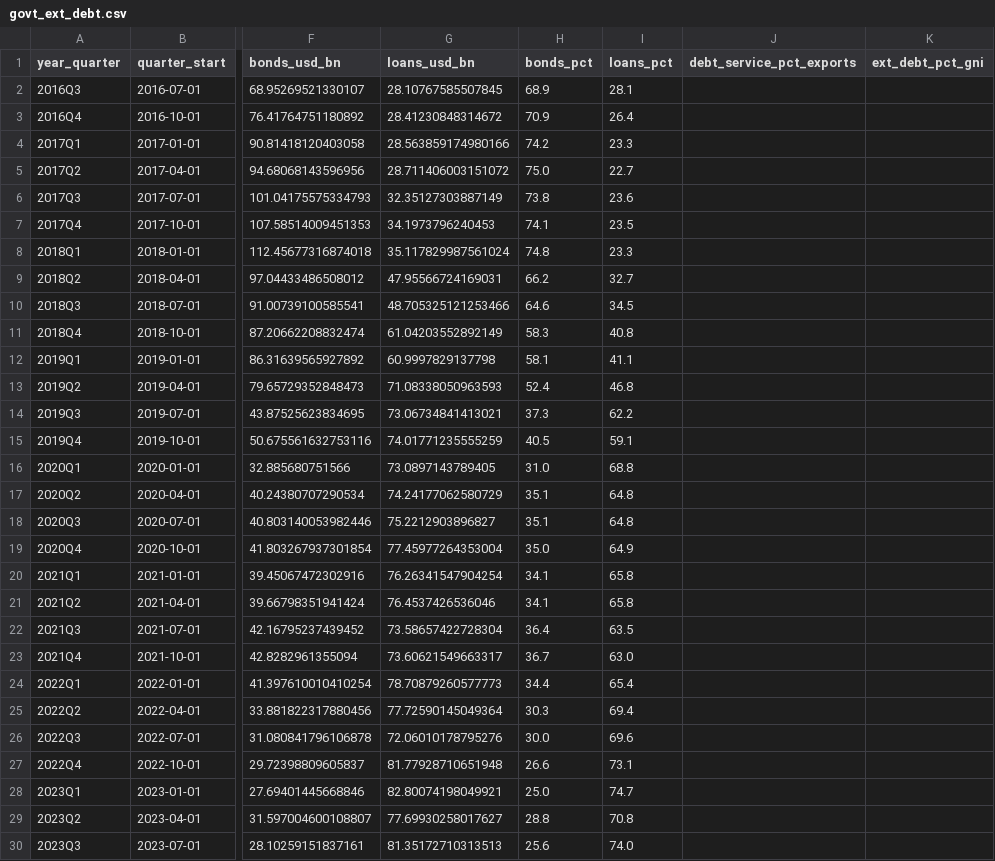
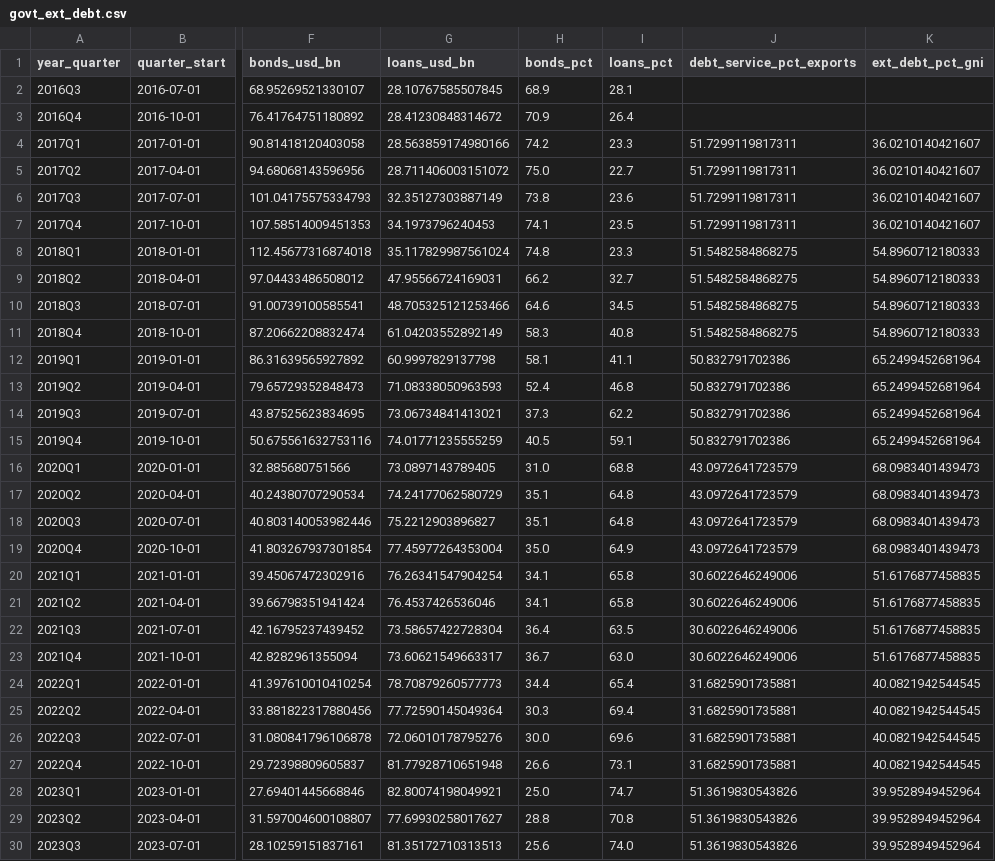
Before and after one commit to UlissePalmi/argentina_report, a CSV file: data/external/govt_ext_debt.csv, drawn as a sheet; only a part is shown, gaps mark what is left out; the diff covers the shown part only; the diff names each change by its address in the sheet, - before the commit and + after, or states it on an @@ line.

```diff
--- a/data/external/govt_ext_debt.csv
+++ b/data/external/govt_ext_debt.csv
-J4:J7 (debt_service_pct_exports): (empty)
+J4:J7 (debt_service_pct_exports): 51.7299119817311
-K4:K7 (ext_debt_pct_gni): (empty)
+K4:K7 (ext_debt_pct_gni): 36.0210140421607
-J8:J11 (debt_service_pct_exports): (empty)
+J8:J11 (debt_service_pct_exports): 51.5482584868275
-K8:K11 (ext_debt_pct_gni): (empty)
+K8:K11 (ext_debt_pct_gni): 54.8960712180333
-J12:J15 (debt_service_pct_exports): (empty)
+J12:J15 (debt_service_pct_exports): 50.832791702386
-K12:K15 (ext_debt_pct_gni): (empty)
+K12:K15 (ext_debt_pct_gni): 65.2499452681964
-J16:J19 (debt_service_pct_exports): (empty)
+J16:J19 (debt_service_pct_exports): 43.0972641723579
-K16:K19 (ext_debt_pct_gni): (empty)
+K16:K19 (ext_debt_pct_gni): 68.0983401439473
-J20:J23 (debt_service_pct_exports): (empty)
+J20:J23 (debt_service_pct_exports): 30.6022646249006
-K20:K23 (ext_debt_pct_gni): (empty)
+K20:K23 (ext_debt_pct_gni): 51.6176877458835
-J24:J27 (debt_service_pct_exports): (empty)
+J24:J27 (debt_service_pct_exports): 31.6825901735881
-K24:K27 (ext_debt_pct_gni): (empty)
+K24:K27 (ext_debt_pct_gni): 40.0821942544545
-J28:J30 (debt_service_pct_exports): (empty)
+J28:J30 (debt_service_pct_exports): 51.3619830543826
-K28:K30 (ext_debt_pct_gni): (empty)
+K28:K30 (ext_debt_pct_gni): 39.9528949452964
```
Also changed, not shown: 10 edited cells elsewhere in this file, data/external/fx_parallel.csv, data/production/production_monthly.csv.
